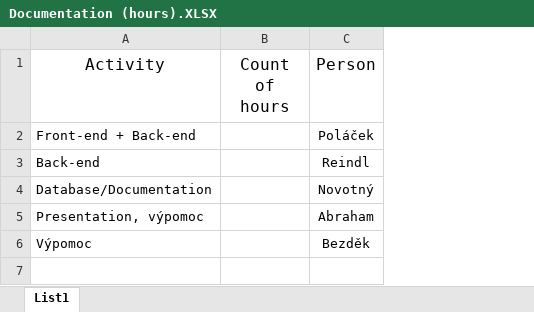
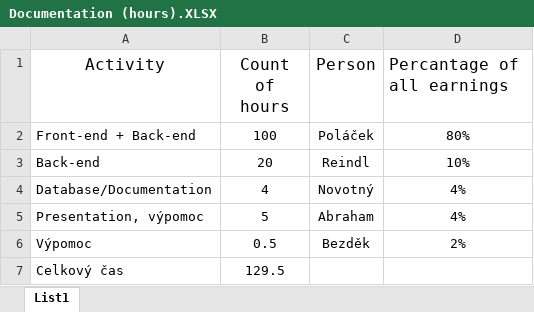
Before and after one commit to JakubNovotnyBi/Documentation_for_ROBUXCasinoRoll, an Excel workbook: Documentation (hours).XLSX, sheet List1, drawn as a sheet; values as stored, in another font and other column widths than the file's, no borders; the diff names each change by its address in the sheet, - before the commit and + after, or states it on an @@ line.

```diff
--- a/Documentation (hours).XLSX (sheet List1)
+++ b/Documentation (hours).XLSX (sheet List1)
+column D (Percantage of all earnings), rows 2-6: 80% | 10% | 4% | 4% | 2%
-B2 (Count of hours): (empty)
+B2 (Count of hours): 100
-B3 (Count of hours): (empty)
+B3 (Count of hours): 20
-B4 (Count of hours): (empty)
+B4 (Count of hours): 4
-B5 (Count of hours): (empty)
+B5 (Count of hours): 5
-B6 (Count of hours): (empty)
+B6 (Count of hours): 0.5
+row 7: Celkový čas | 129.5
```
Also changed, not shown: 1 other file.
